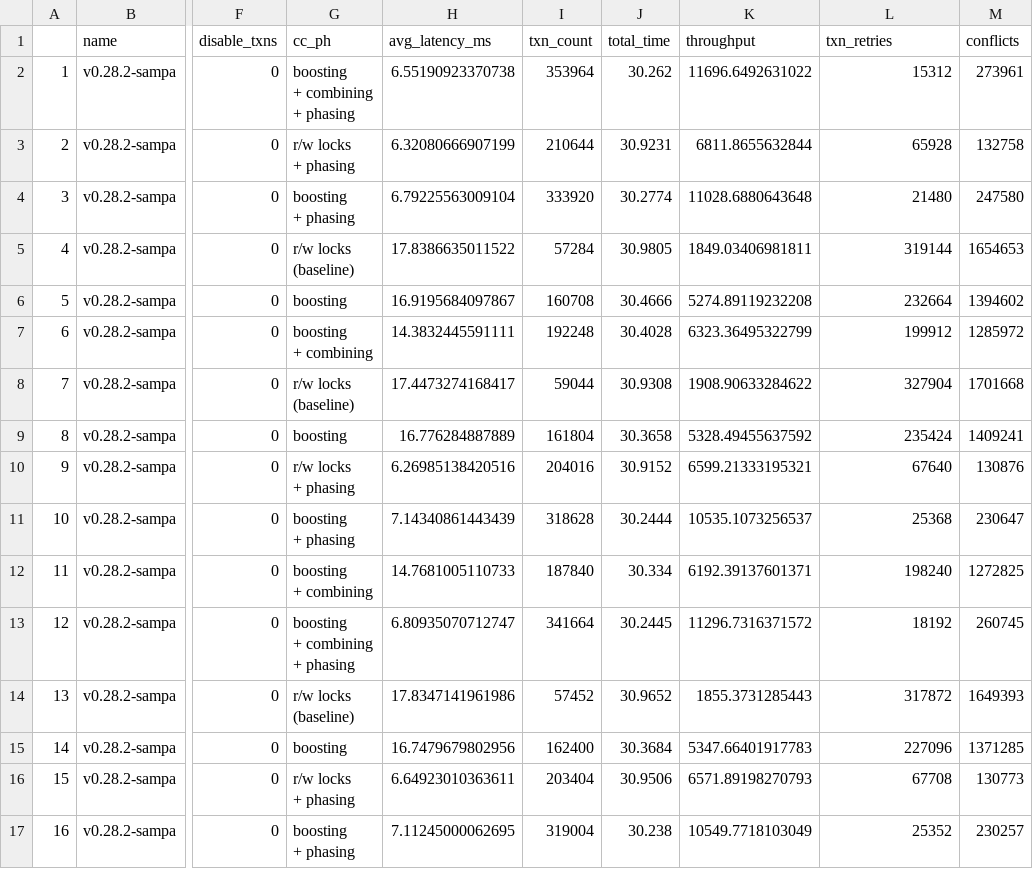
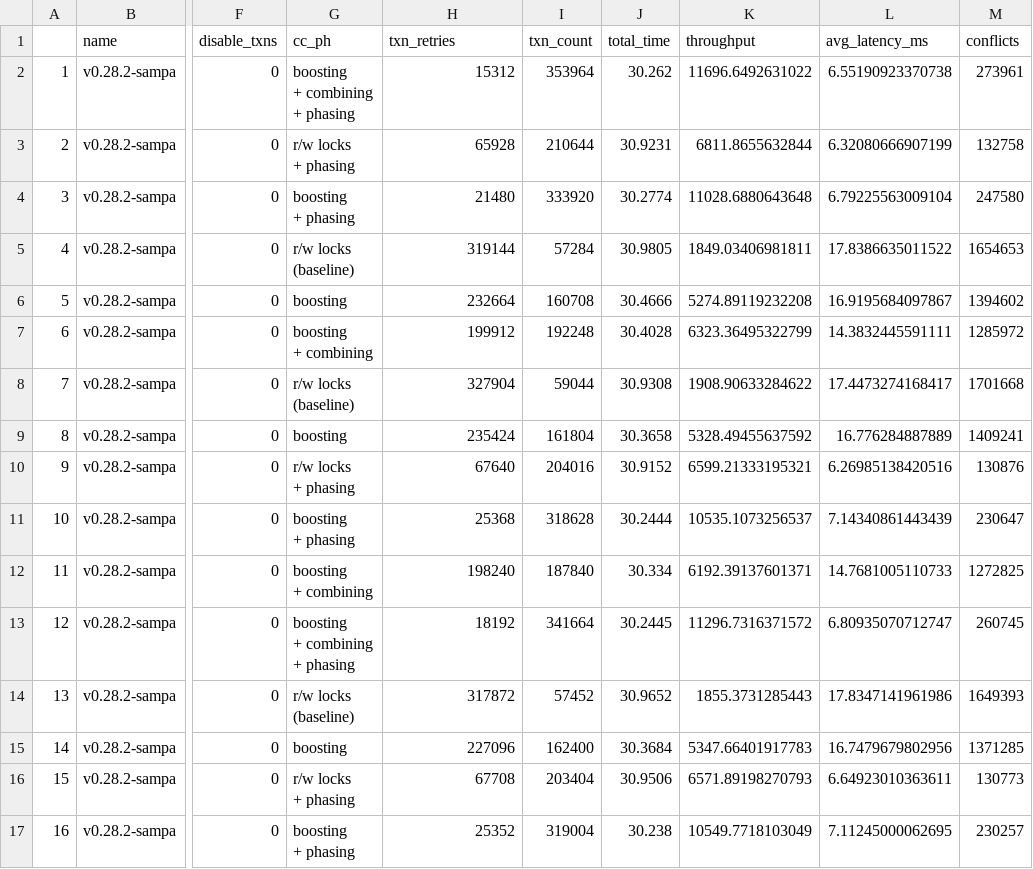
Before and after one commit to bholt/claret-doc, a CSV file: full/data/rawmix-retries.csv, drawn as a sheet; only a part is shown, gaps mark what is left out; the diff covers the shown part only; the diff names each change by its address in the sheet, - before the commit and + after, or states it on an @@ line.

```diff
--- a/full/data/rawmix-retries.csv
+++ b/full/data/rawmix-retries.csv
-H1: avg_latency_ms
+H1: txn_retries
-L1: txn_retries
+L1: avg_latency_ms
-H2 (txn_retries): 6.55190923370738
+H2 (txn_retries): 15312
-L2 (avg_latency_ms): 15312
+L2 (avg_latency_ms): 6.55190923370738
-H3 (txn_retries): 6.32080666907199
+H3 (txn_retries): 65928
-L3 (avg_latency_ms): 65928
+L3 (avg_latency_ms): 6.32080666907199
-H4 (txn_retries): 6.79225563009104
+H4 (txn_retries): 21480
-L4 (avg_latency_ms): 21480
+L4 (avg_latency_ms): 6.79225563009104
-H5 (txn_retries): 17.8386635011522
+H5 (txn_retries): 319144
-L5 (avg_latency_ms): 319144
+L5 (avg_latency_ms): 17.8386635011522
-H6 (txn_retries): 16.9195684097867
+H6 (txn_retries): 232664
-L6 (avg_latency_ms): 232664
+L6 (avg_latency_ms): 16.9195684097867
-H7 (txn_retries): 14.3832445591111
+H7 (txn_retries): 199912
-L7 (avg_latency_ms): 199912
+L7 (avg_latency_ms): 14.3832445591111
-H8 (txn_retries): 17.4473274168417
+H8 (txn_retries): 327904
-L8 (avg_latency_ms): 327904
+L8 (avg_latency_ms): 17.4473274168417
-H9 (txn_retries): 16.776284887889
+H9 (txn_retries): 235424
-L9 (avg_latency_ms): 235424
+L9 (avg_latency_ms): 16.776284887889
-H10 (txn_retries): 6.26985138420516
+H10 (txn_retries): 67640
-L10 (avg_latency_ms): 67640
+L10 (avg_latency_ms): 6.26985138420516
-H11 (txn_retries): 7.14340861443439
+H11 (txn_retries): 25368
-L11 (avg_latency_ms): 25368
+L11 (avg_latency_ms): 7.14340861443439
-H12 (txn_retries): 14.7681005110733
+H12 (txn_retries): 198240
-L12 (avg_latency_ms): 198240
+L12 (avg_latency_ms): 14.7681005110733
-H13 (txn_retries): 6.80935070712747
+H13 (txn_retries): 18192
-L13 (avg_latency_ms): 18192
+L13 (avg_latency_ms): 6.80935070712747
-H14 (txn_retries): 17.8347141961986
+H14 (txn_retries): 317872
-L14 (avg_latency_ms): 317872
+L14 (avg_latency_ms): 17.8347141961986
-H15 (txn_retries): 16.7479679802956
+H15 (txn_retries): 227096
-L15 (avg_latency_ms): 227096
+L15 (avg_latency_ms): 16.7479679802956
-H16 (txn_retries): 6.64923010363611
+H16 (txn_retries): 67708
-L16 (avg_latency_ms): 67708
+L16 (avg_latency_ms): 6.64923010363611
-H17 (txn_retries): 7.11245000062695
+H17 (txn_retries): 25352
-L17 (avg_latency_ms): 25352
+L17 (avg_latency_ms): 7.11245000062695
```
Also changed, not shown: 64 edited cells elsewhere in this file, 5 other files.
